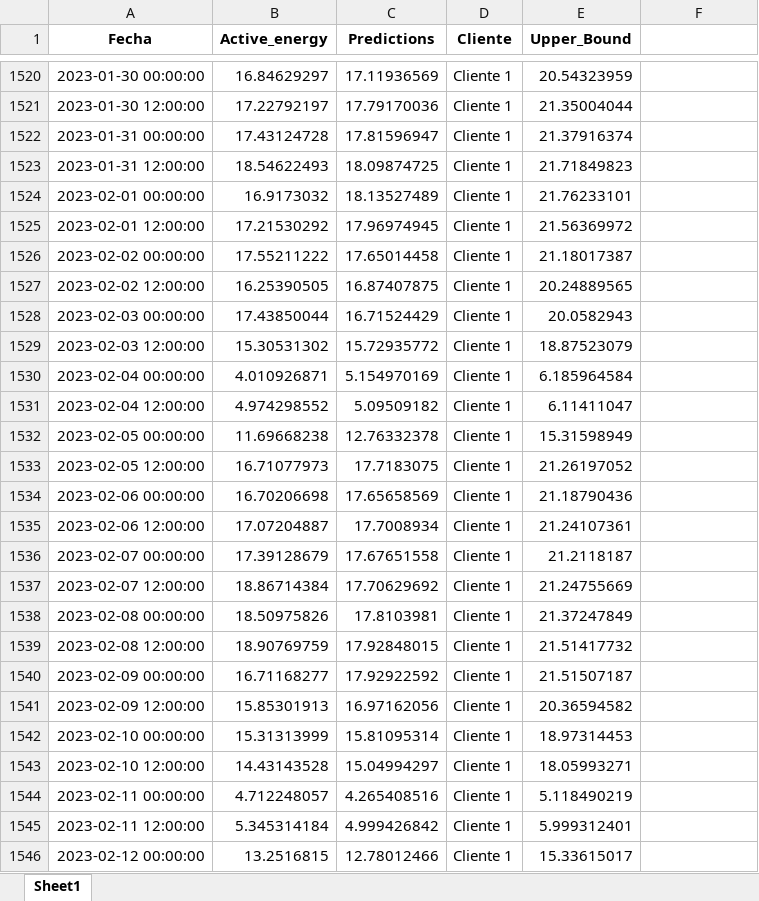
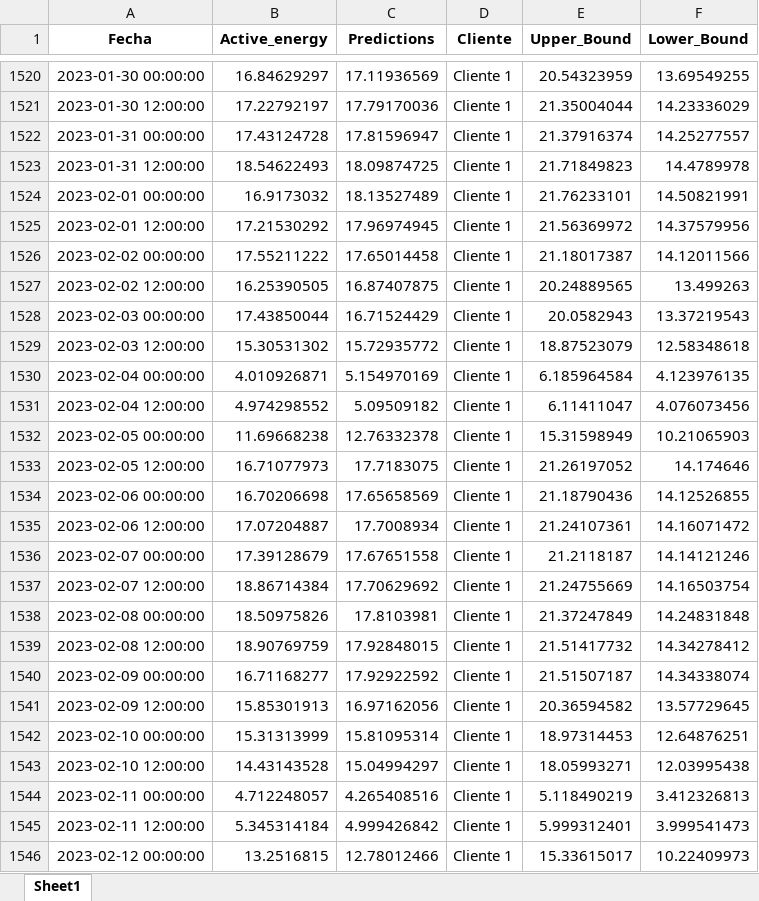
Before and after one commit to dhoyoso/proyecto_grado_MIAD_ElectroDunas, an Excel workbook: data/Cliente 1.xlsx, sheet Sheet1, drawn as a sheet; only a part is shown, gaps mark what is left out; values as stored, in another font and other column widths than the file's, no borders; the diff covers the shown part only; the diff names each change by its address in the sheet, - before the commit and + after, or states it on an @@ line.

```diff
--- a/data/Cliente 1.xlsx (sheet Sheet1)
+++ b/data/Cliente 1.xlsx (sheet Sheet1)
-F1: (empty)
+F1: Lower_Bound
-F1520 (Lower_Bound): (empty)
+F1520 (Lower_Bound): 13.69549255
-F1521 (Lower_Bound): (empty)
+F1521 (Lower_Bound): 14.23336029
-F1522 (Lower_Bound): (empty)
+F1522 (Lower_Bound): 14.25277557
-F1523 (Lower_Bound): (empty)
+F1523 (Lower_Bound): 14.4789978
-F1524 (Lower_Bound): (empty)
+F1524 (Lower_Bound): 14.50821991
-F1525 (Lower_Bound): (empty)
+F1525 (Lower_Bound): 14.37579956
-F1526 (Lower_Bound): (empty)
+F1526 (Lower_Bound): 14.12011566
-F1527 (Lower_Bound): (empty)
+F1527 (Lower_Bound): 13.499263
-F1528 (Lower_Bound): (empty)
+F1528 (Lower_Bound): 13.37219543
-F1529 (Lower_Bound): (empty)
+F1529 (Lower_Bound): 12.58348618
-F1530 (Lower_Bound): (empty)
+F1530 (Lower_Bound): 4.123976135
-F1531 (Lower_Bound): (empty)
+F1531 (Lower_Bound): 4.076073456
-F1532 (Lower_Bound): (empty)
+F1532 (Lower_Bound): 10.21065903
-F1533 (Lower_Bound): (empty)
+F1533 (Lower_Bound): 14.174646
-F1534 (Lower_Bound): (empty)
+F1534 (Lower_Bound): 14.12526855
-F1535 (Lower_Bound): (empty)
+F1535 (Lower_Bound): 14.16071472
-F1536 (Lower_Bound): (empty)
+F1536 (Lower_Bound): 14.14121246
-F1537 (Lower_Bound): (empty)
+F1537 (Lower_Bound): 14.16503754
-F1538 (Lower_Bound): (empty)
+F1538 (Lower_Bound): 14.24831848
-F1539 (Lower_Bound): (empty)
+F1539 (Lower_Bound): 14.34278412
-F1540 (Lower_Bound): (empty)
+F1540 (Lower_Bound): 14.34338074
-F1541 (Lower_Bound): (empty)
+F1541 (Lower_Bound): 13.57729645
-F1542 (Lower_Bound): (empty)
+F1542 (Lower_Bound): 12.64876251
-F1543 (Lower_Bound): (empty)
+F1543 (Lower_Bound): 12.03995438
-F1544 (Lower_Bound): (empty)
+F1544 (Lower_Bound): 3.412326813
-F1545 (Lower_Bound): (empty)
+F1545 (Lower_Bound): 3.999541473
-F1546 (Lower_Bound): (empty)
+F1546 (Lower_Bound): 10.22409973
```
Also changed, not shown: 123 edited cells elsewhere in this sheet, 3 other files.
